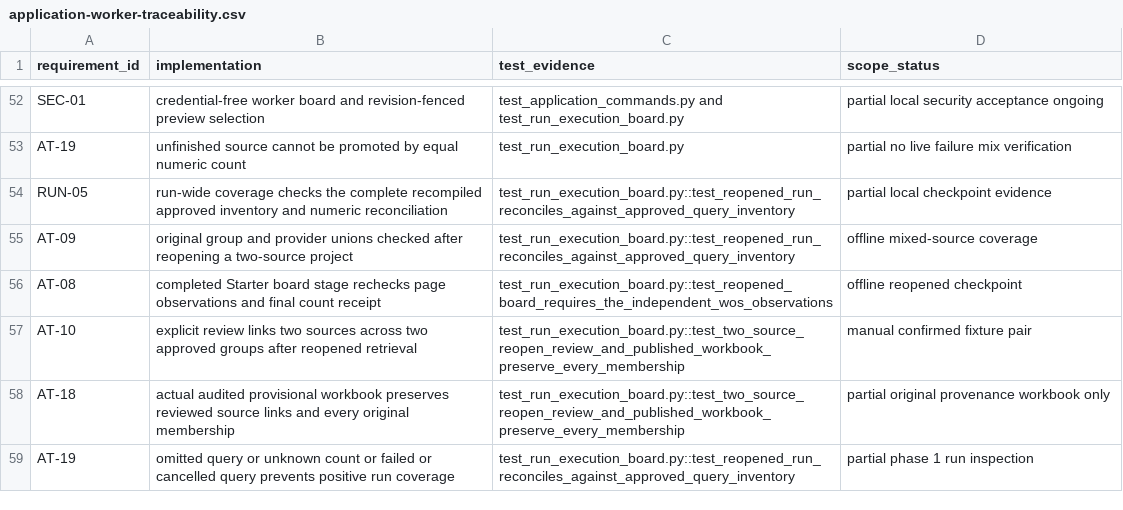
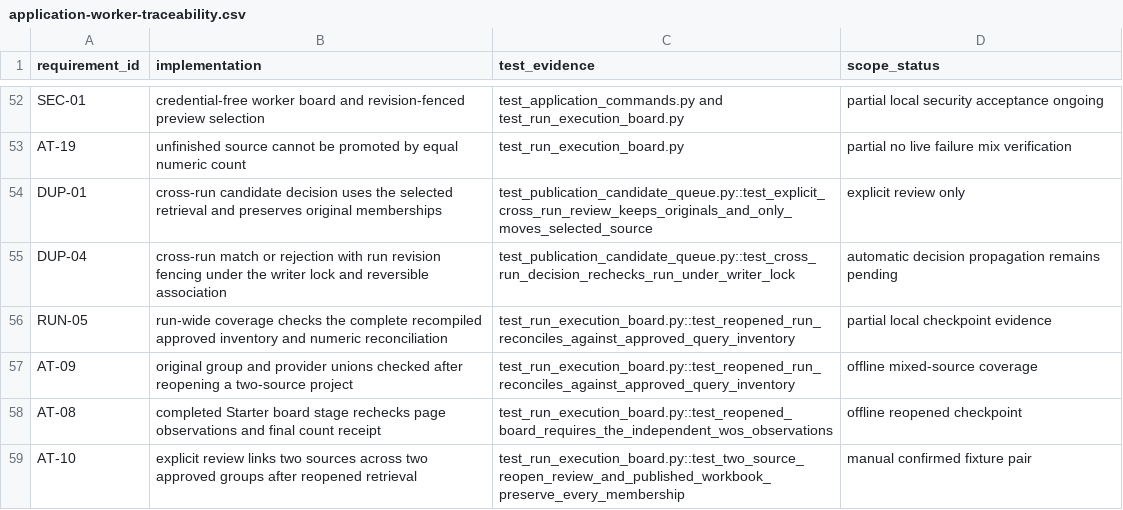
Before and after one commit to studeployed/RESEARCH-Y, a CSV file: docs/application-worker-traceability.csv, drawn as a sheet; only a part is shown, gaps mark what is left out; the shorter side is filled out with more unchanged rows.

Commit message:
Review cross-run candidate pairs with reversible selected-source associations

```diff
--- a/docs/application-worker-traceability.csv
+++ b/docs/application-worker-traceability.csv
@@ -53,2 +53,4 @@ SEC-01,credential-free worker board and revision-fenced preview selection,test_a
 AT-19,unfinished source cannot be promoted by equal numeric count,test_run_execution_board.py,partial no live failure mix verification
+DUP-01,cross-run candidate decision uses the selected retrieval and preserves original memberships,test_publication_candidate_queue.py::test_explicit_cross_run_review_keeps_originals_and_only_moves_selected_source,explicit review only
+DUP-04,cross-run match or rejection with run revision fencing under the writer lock and reversible association,test_publication_candidate_queue.py::test_cross_run_decision_rechecks_run_under_writer_lock,automatic decision propagation remains pending
 RUN-05,run-wide coverage checks the complete recompiled approved inventory and numeric reconciliation,test_run_execution_board.py::test_reopened_run_reconciles_against_approved_query_inventory,partial local checkpoint evidence
```
Also changed, not shown: 7 other files.
